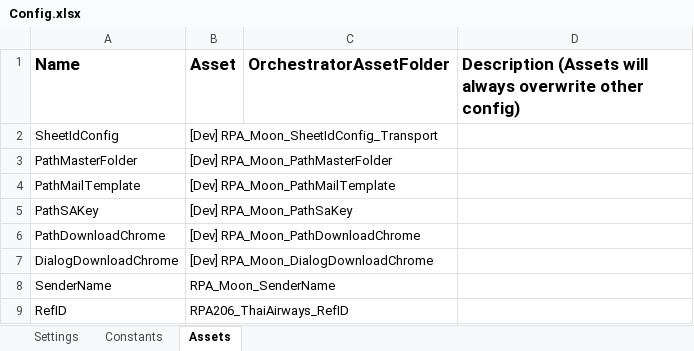
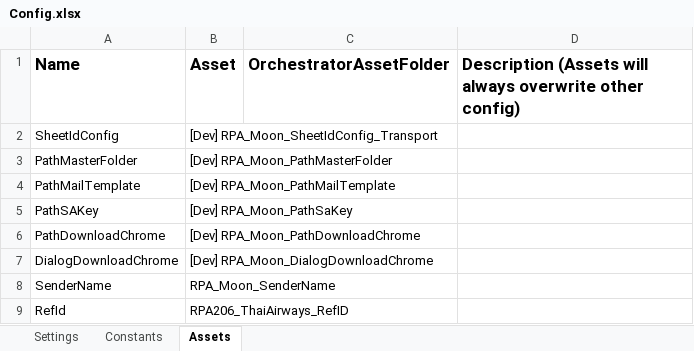
Before and after one commit to v-rifqipinasthika/dataautomation_personal, an Excel workbook: Traveloka_DataAutomation_Portal_Thaiairways/Data/Config.xlsx, sheet Assets, drawn as a sheet; values as stored, in another font and other column widths than the file's, no borders; the diff names each change by its address in the sheet, - before the commit and + after, or states it on an @@ line.

```diff
--- a/Traveloka_DataAutomation_Portal_Thaiairways/Data/Config.xlsx (sheet Assets)
+++ b/Traveloka_DataAutomation_Portal_Thaiairways/Data/Config.xlsx (sheet Assets)
-A9 (Name): RefID
+A9 (Name): RefId
```
Also changed, not shown: sheet Settings, Traveloka_DataAutomation_Portal_Thaiairways/acm.xlsx, 23 other files.
